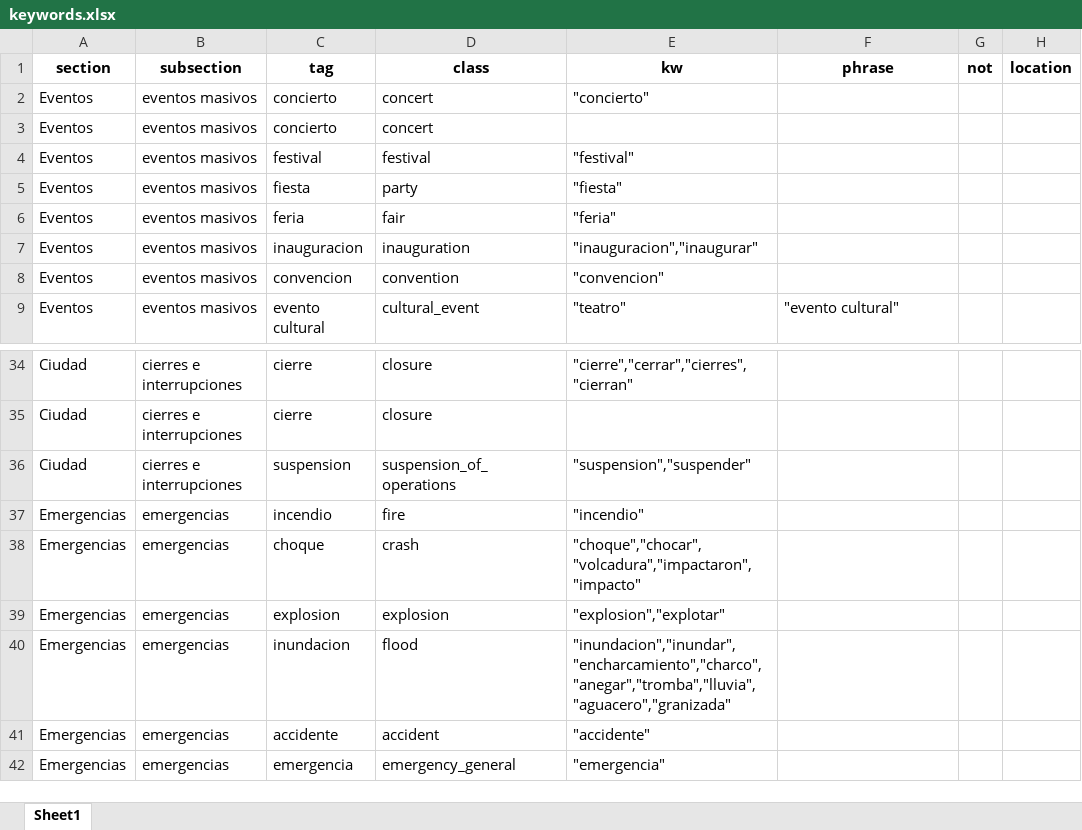
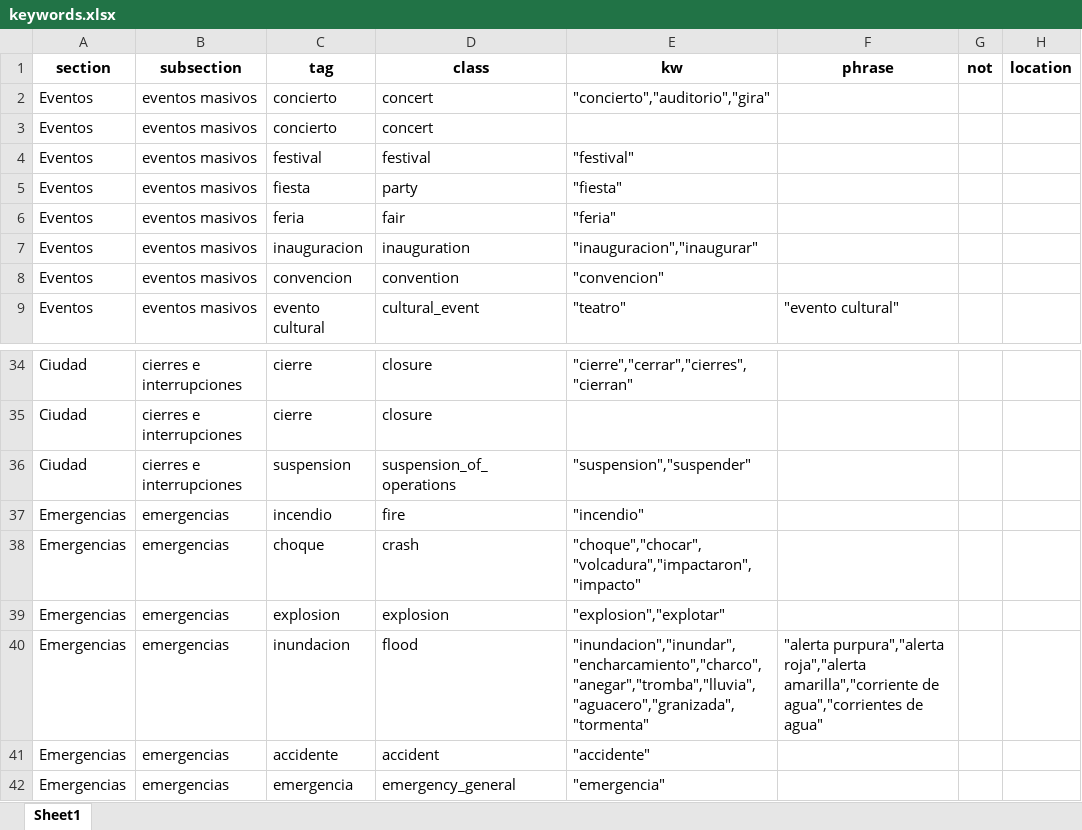
Before and after one commit to OscarCN/KG, an Excel workbook: src/entities/extraction/catalogues/keywords.xlsx, sheet Sheet1, drawn as a sheet; only a part is shown, gaps mark what is left out; values as stored, in another font and other column widths than the file's, no borders; the diff names each change by its address in the sheet, - before the commit and + after, or states it on an @@ line.

```diff
--- a/src/entities/extraction/catalogues/keywords.xlsx (sheet Sheet1)
+++ b/src/entities/extraction/catalogues/keywords.xlsx (sheet Sheet1)
-E2 (kw): "concierto"
+E2 (kw): "concierto","auditorio","gira"
-E40 (kw): "inundacion","inundar","encharcamiento","charco","anegar","tromba","lluvia","aguacero","granizada"
+E40 (kw): "inundacion","inundar","encharcamiento","charco","anegar","tromba","lluvia","aguacero","granizada","tormenta"
-F40 (phrase): (empty)
+F40 (phrase): "alerta purpura","alerta roja","alerta amarilla","corriente de agua","corrientes de agua"
```
